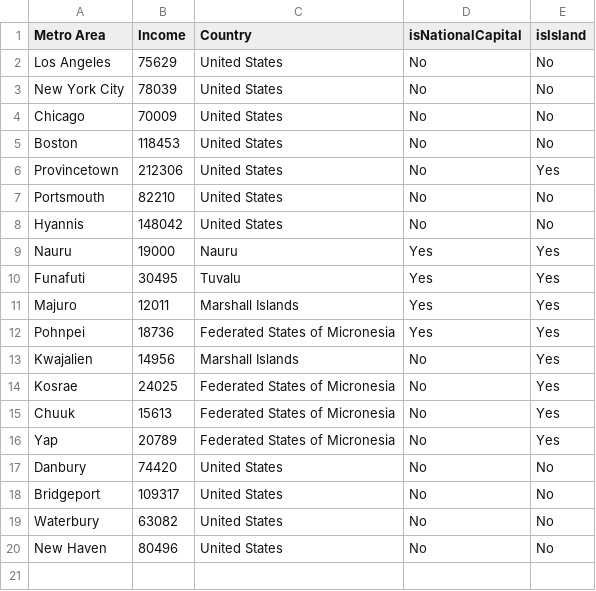
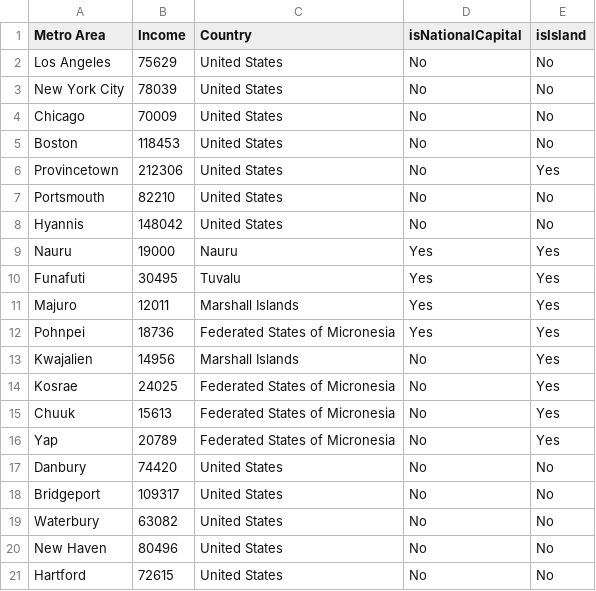
Before and after one commit to johnbrussell/airline-game, a CSV file: data/metro_areas.csv, drawn as a sheet; the diff names each change by its address in the sheet, - before the commit and + after, or states it on an @@ line.

```diff
--- a/data/metro_areas.csv
+++ b/data/metro_areas.csv
+row 21: Hartford | 72615 | United States | No | No
```
Also changed, not shown: data/airports.csv, data/populations.csv, 1 other file.
